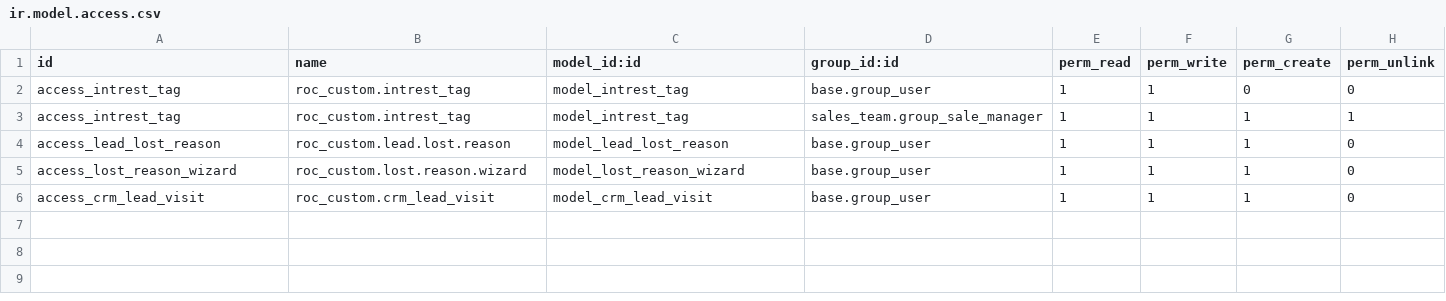
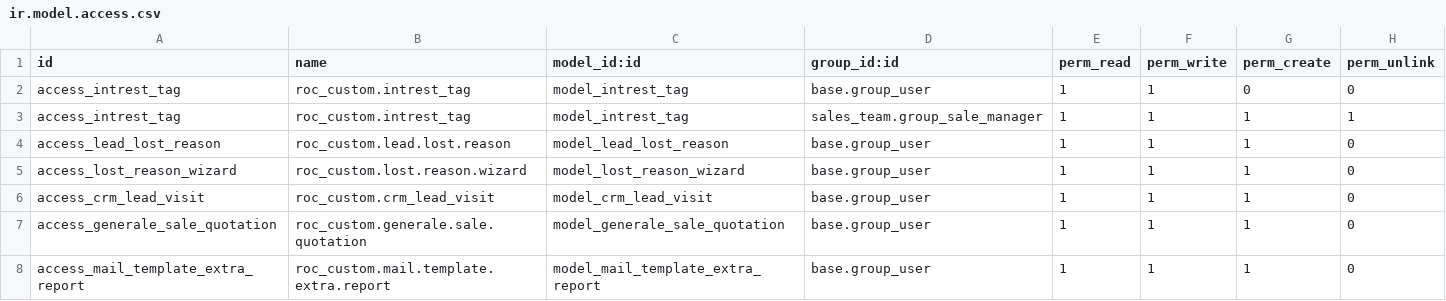
Before and after one commit to ilmunie/roc_custom, a CSV file: security/ir.model.access.csv, drawn as a sheet.

Commit message:
[IMP] funcionalidad de lanzamiento so quotation - plantilla with related model report

```diff
--- a/security/ir.model.access.csv
+++ b/security/ir.model.access.csv
@@ -6 +6,3 @@ access_lost_reason_wizard,roc_custom.lost.reason.wizard,model_lost_reason_wizard
 access_crm_lead_visit,roc_custom.crm_lead_visit,model_crm_lead_visit,base.group_user,1,1,1,0
+access_generale_sale_quotation,roc_custom.generale.sale.quotation,model_generale_sale_quotation,base.group_user,1,1,1,0
+access_mail_template_extra_report,roc_custom.mail.template.extra.report,model_mail_template_extra_report,base.group_user,1,1,1,0
```
Also changed, not shown: 8 other files.
